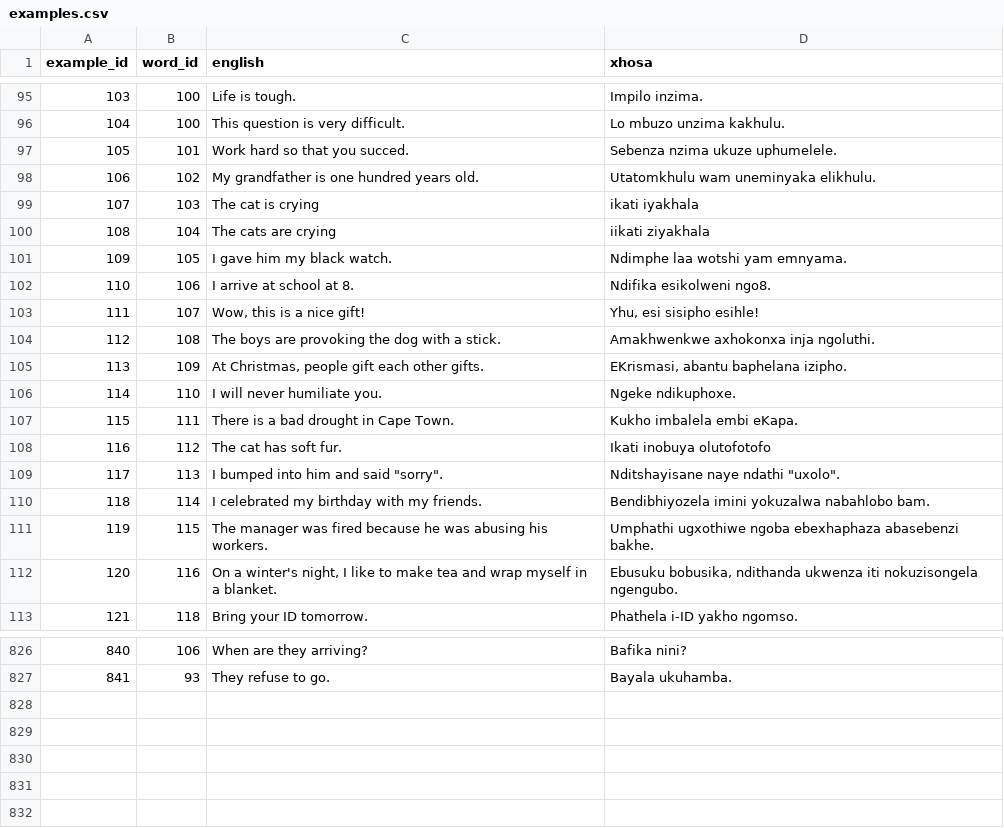
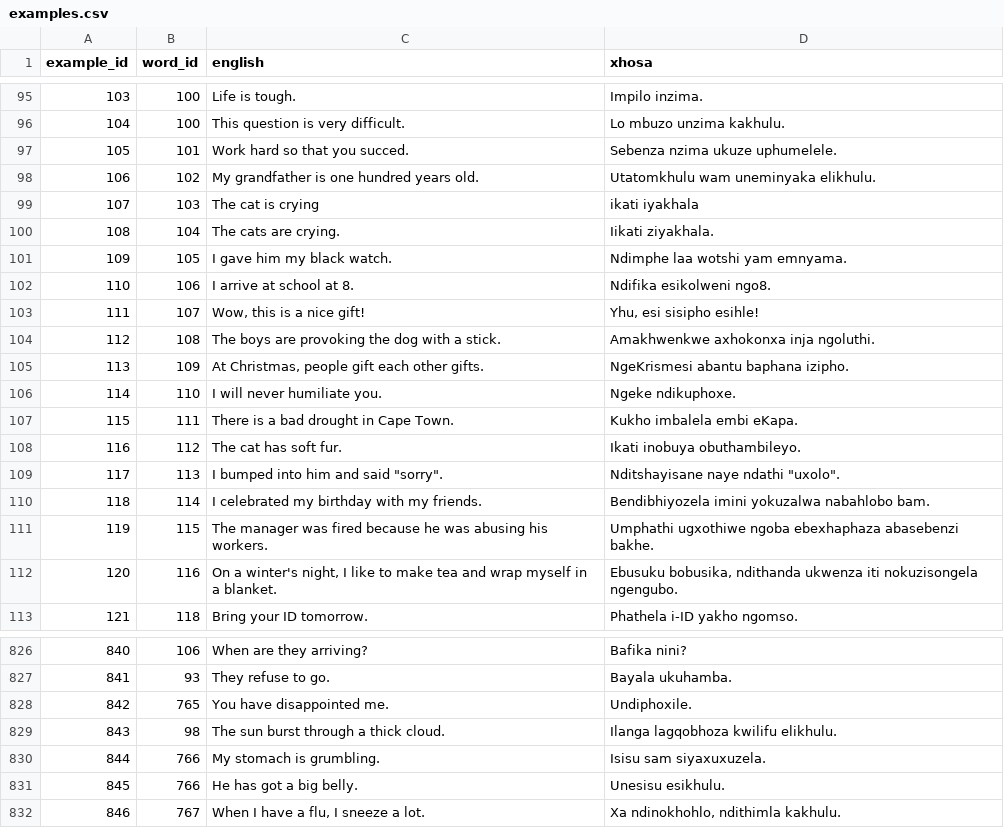
Before and after one commit to IsiXhosa-click/database, a CSV file: examples.csv, drawn as a sheet; only a part is shown, gaps mark what is left out.

```diff
--- a/examples.csv
+++ b/examples.csv
@@ -99,3 +99,3 @@ example_id,word_id,english,xhosa
 107,103,The cat is crying,ikati iyakhala
-108,104,The cats are crying,iikati ziyakhala
+108,104,The cats are crying.,Iikati ziyakhala.
 109,105,I gave him my black watch.,Ndimphe laa wotshi yam emnyama.
@@ -104,6 +104,6 @@ example_id,word_id,english,xhosa
 112,108,The boys are provoking the dog with a stick.,Amakhwenkwe axhokonxa inja ngoluthi.
-113,109,"At Christmas, people gift each other gifts.","EKrismasi, abantu baphelana izipho."
+113,109,"At Christmas, people gift each other gifts.",NgeKrismesi abantu baphana izipho.
 114,110,I will never humiliate you.,Ngeke ndikuphoxe.
 115,111,There is a bad drought in Cape Town.,Kukho imbalela embi eKapa.
-116,112,The cat has soft fur.,Ikati inobuya olutofotofo
+116,112,The cat has soft fur.,Ikati inobuya obuthambileyo.
 117,113,"I bumped into him and said ""sorry"".","Nditshayisane naye ndathi ""uxolo""."
@@ -827 +827,6 @@ example_id,word_id,english,xhosa
 841,93,They refuse to go.,Bayala ukuhamba.
+842,765,You have disappointed me.,Undiphoxile.
+843,98,The sun burst through a thick cloud.,Ilanga lagqobhoza kwilifu elikhulu.
+844,766,My stomach is grumbling.,Isisu sam siyaxuxuzela.
+845,766,He has got a big belly.,Unesisu esikhulu.
+846,767,"When I have a flu, I sneeze a lot.","Xa ndinokhohlo, ndithimla kakhulu."
```
Also changed, not shown: linked_words.csv, user_attributions.csv, 1 other file.
